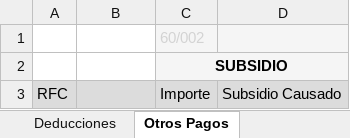
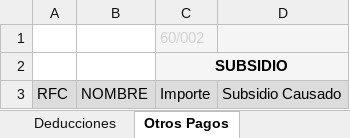
Before and after one commit to OperadoraNominas/OperadoraNominas, an Excel workbook: OperadoraNominas/bin/Debug/Archivos/nominas1.xlsx, sheet Otros Pagos, drawn as a sheet; values as stored, in another font and other column widths than the file's, no borders; the diff names each change by its address in the sheet, - before the commit and + after, or states it on an @@ line.

```diff
--- a/OperadoraNominas/bin/Debug/Archivos/nominas1.xlsx (sheet Otros Pagos)
+++ b/OperadoraNominas/bin/Debug/Archivos/nominas1.xlsx (sheet Otros Pagos)
-B3: (empty)
+B3: NOMBRE
```
Also changed, not shown: OperadoraNominas/bin/Debug/Archivos/TMM.xlsx, 16 other files.
